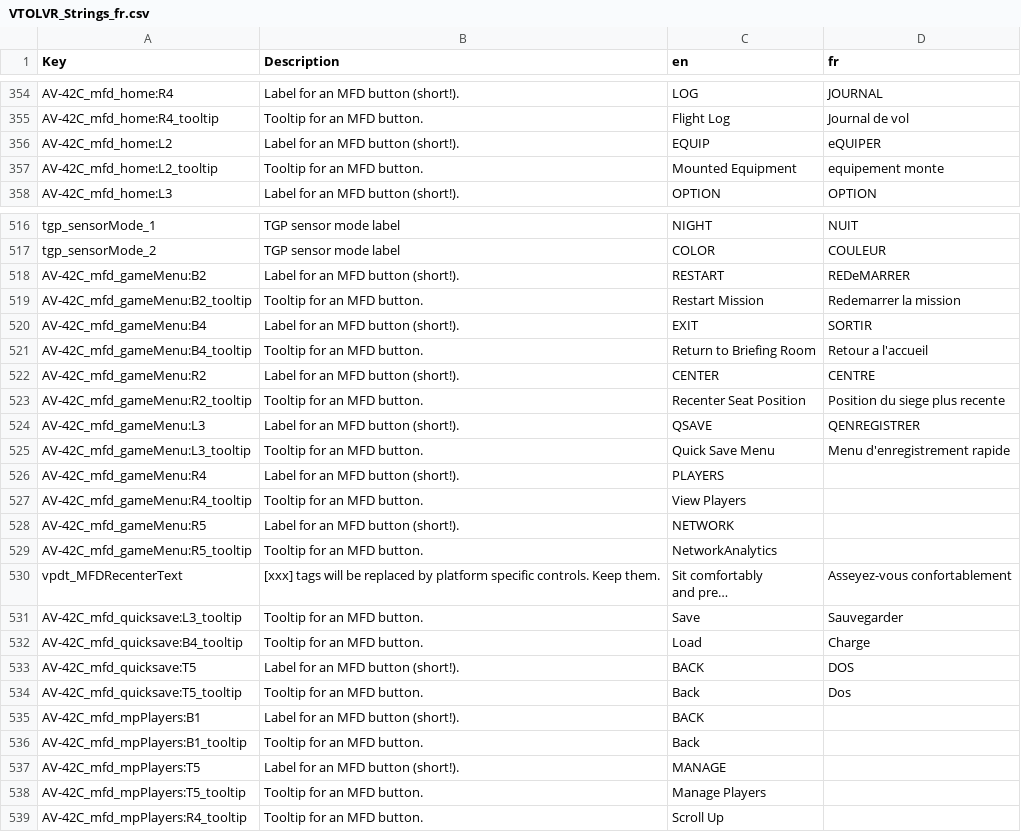
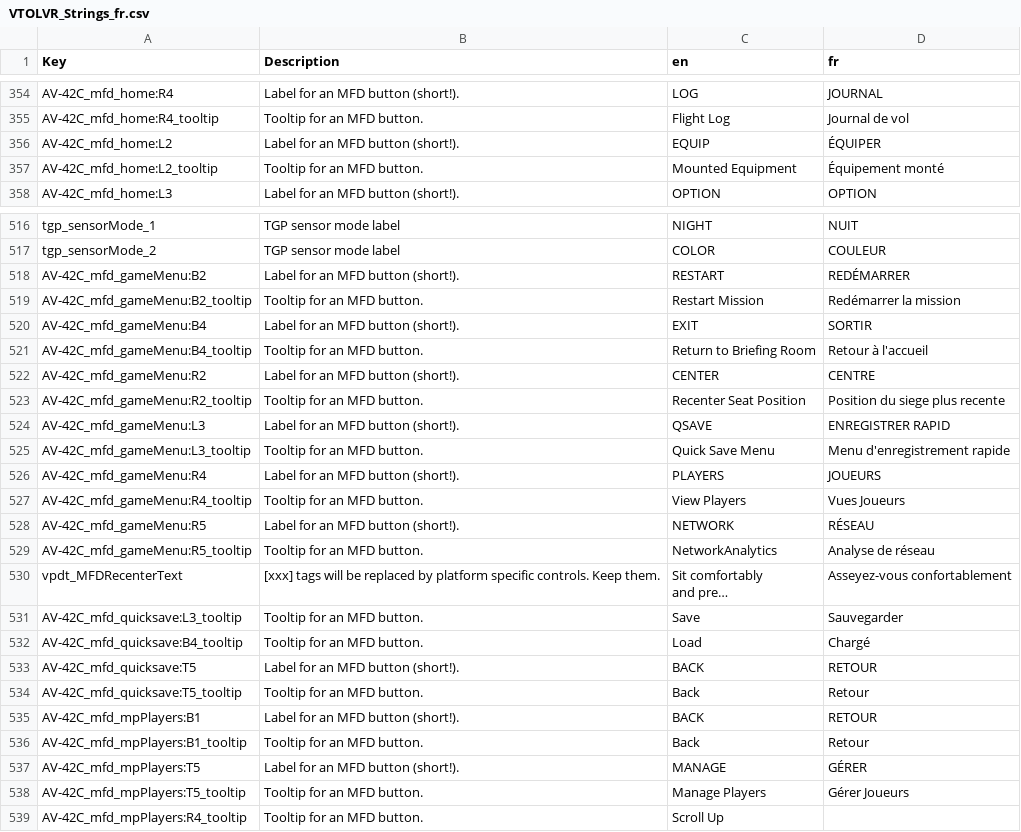
Before and after one commit to bret17/VTOL_VR, a CSV file: fr/VTOLVR_Strings_fr.csv, drawn as a sheet; only a part is shown, gaps mark what is left out; long unchanged cells end in …; the diff covers the shown part only; the diff names each change by its address in the sheet, - before the commit and + after, or states it on an @@ line.

```diff
--- a/fr/VTOLVR_Strings_fr.csv
+++ b/fr/VTOLVR_Strings_fr.csv
-D356 (fr): eQUIPER
+D356 (fr): ÉQUIPER
-D357 (fr): equipement monte
+D357 (fr): Équipement monté
-D518 (fr): REDeMARRER
+D518 (fr): REDÉMARRER
-D519 (fr): Redemarrer la mission
+D519 (fr): Redémarrer la mission
-D521 (fr): Retour a l'accueil
+D521 (fr): Retour à l'accueil
-D524 (fr): QENREGISTRER
+D524 (fr): ENREGISTRER RAPID
-D526 (fr): (empty)
+D526 (fr): JOUEURS
-D527 (fr): (empty)
+D527 (fr): Vues Joueurs
-D528 (fr): (empty)
+D528 (fr): RÉSEAU
-D529 (fr): (empty)
+D529 (fr): Analyse de réseau
-D532 (fr): Charge
+D532 (fr): Chargé
-D533 (fr): DOS
+D533 (fr): RETOUR
-D534 (fr): Dos
+D534 (fr): Retour
-D535 (fr): (empty)
+D535 (fr): RETOUR
-D536 (fr): (empty)
+D536 (fr): Retour
-D537 (fr): (empty)
+D537 (fr): GÉRER
-D538 (fr): (empty)
+D538 (fr): Gérer Joueurs
```
Also changed, not shown: 91 edited cells elsewhere in this file.
